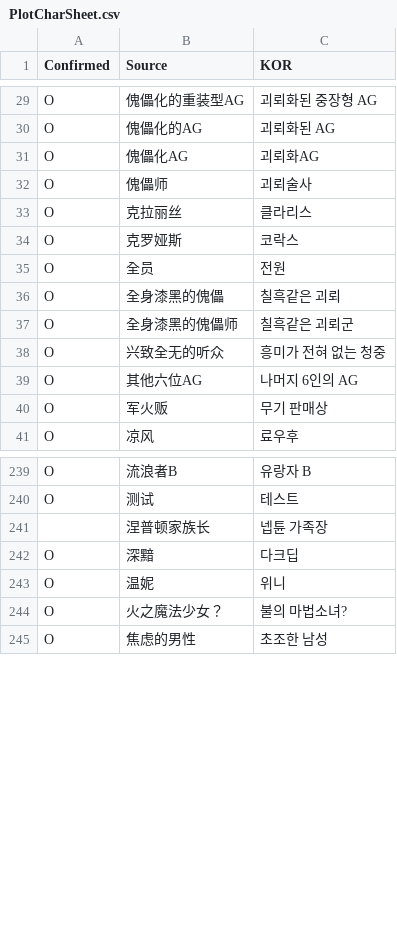
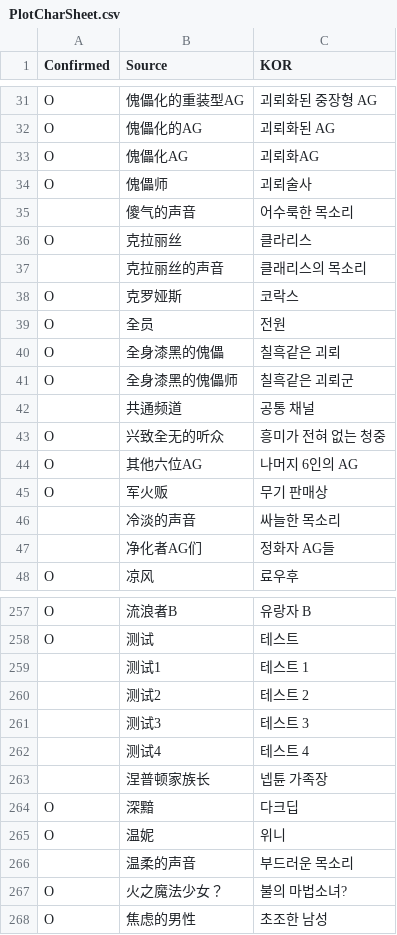
Before and after one commit to re4ever/AG_Translate, a CSV file: PlotCharSheet.csv, drawn as a sheet; only a part is shown, gaps mark what is left out; the diff covers the shown part only.

```diff
--- a/PlotCharSheet.csv
+++ b/PlotCharSheet.csv
@@ -32,3 +34,5 @@ O,"傀儡化AG","괴뢰화AG"
 O,"傀儡师","괴뢰술사"
+,"傻气的声音","어수룩한 목소리"
 O,"克拉丽丝","클라리스"
+,"克拉丽丝的声音","클래리스의 목소리"
 O,"克罗娅斯","코락스"
@@ -37,2 +41,3 @@ O,"全身漆黑的傀儡","칠흑같은 괴뢰"
 O,"全身漆黑的傀儡师","칠흑같은 괴뢰군"
+,"共通频道","공통 채널"
 O,"兴致全无的听众","흥미가 전혀 없는 청중"
@@ -40,2 +45,4 @@ O,"其他六位AG","나머지 6인의 AG"
 O,"军火贩","무기 판매상"
+,"冷淡的声音","싸늘한 목소리"
+,"净化者AG们","정화자 AG들"
 O,"凉风","료우후"
@@ -240,2 +258,6 @@ O,"流浪者B","유랑자 B"
 O,"测试","테스트"
+,"测试1","테스트 1"
+,"测试2","테스트 2"
+,"测试3","테스트 3"
+,"测试4","테스트 4"
 ,"涅普顿家族长","넵튠 가족장"
@@ -243,2 +265,3 @@ O,"深黯","다크딥"
 O,"温妮","위니"
+,"温柔的声音","부드러운 목소리"
 O,"火之魔法少女？","불의 마법소녀?"
```
Also changed, not shown: 20 added rows and 2 moved rows elsewhere in this file, PlotOptionSheet.csv, 25 other files.
